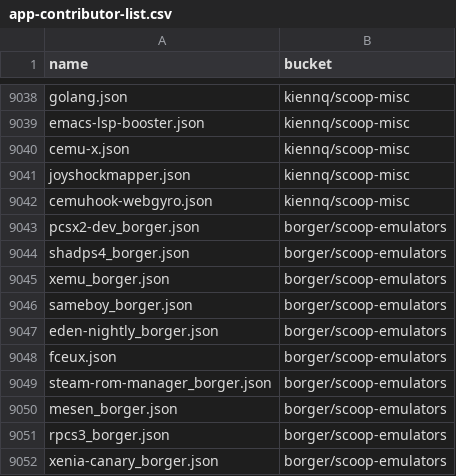
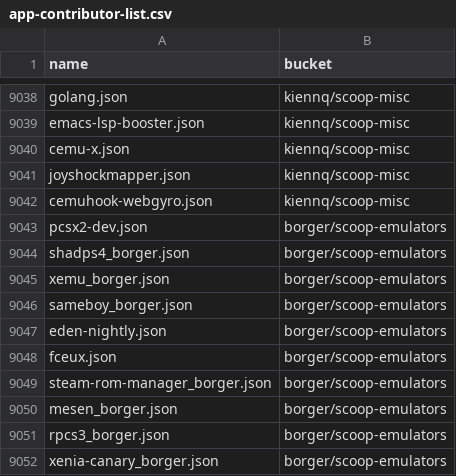
Before and after one commit to XiHanQWQ/scoop-apps, a CSV file: app-contributor-list.csv, drawn as a sheet; only a part is shown, gaps mark what is left out.

```diff
--- a/app-contributor-list.csv
+++ b/app-contributor-list.csv
@@ -9042,3 +9042,3 @@ joyshockmapper.json,kiennq/scoop-misc
 cemuhook-webgyro.json,kiennq/scoop-misc
-pcsx2-dev_borger.json,borger/scoop-emulators
+pcsx2-dev.json,borger/scoop-emulators
 shadps4_borger.json,borger/scoop-emulators
@@ -9046,3 +9046,3 @@ xemu_borger.json,borger/scoop-emulators
 sameboy_borger.json,borger/scoop-emulators
-eden-nightly_borger.json,borger/scoop-emulators
+eden-nightly.json,borger/scoop-emulators
 fceux.json,borger/scoop-emulators
```
Also changed, not shown: 44 other files.
